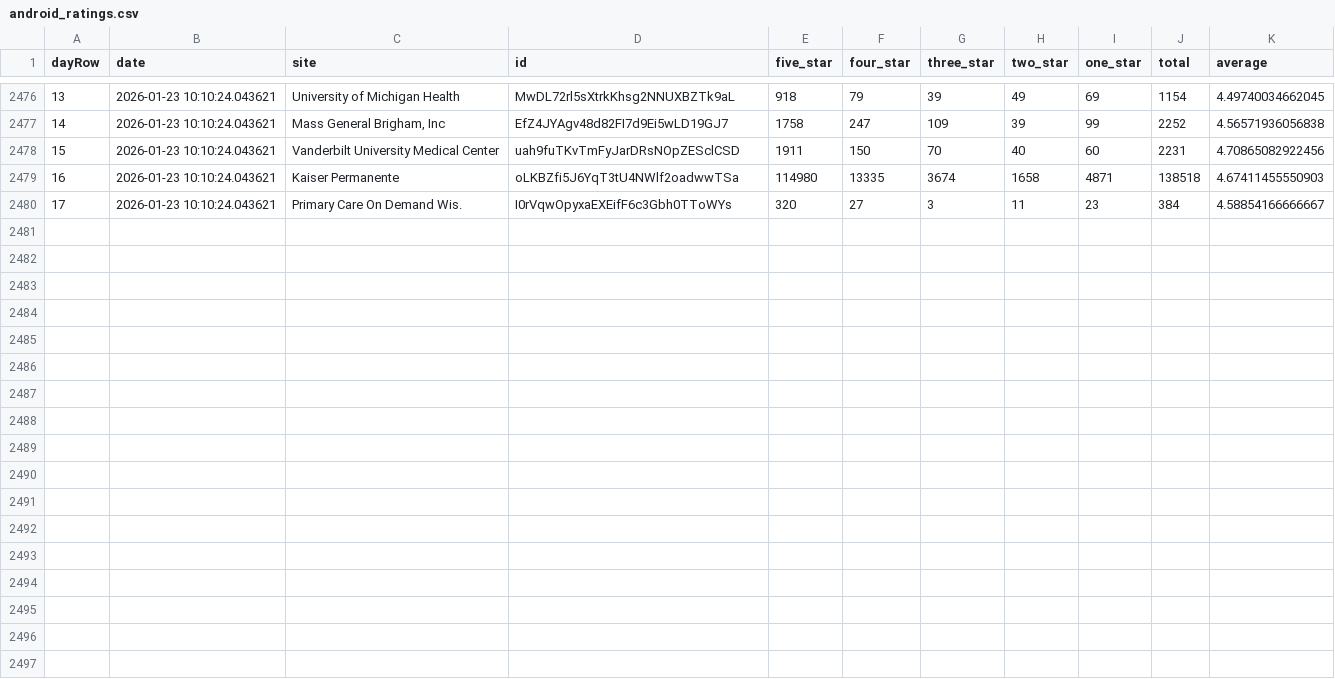
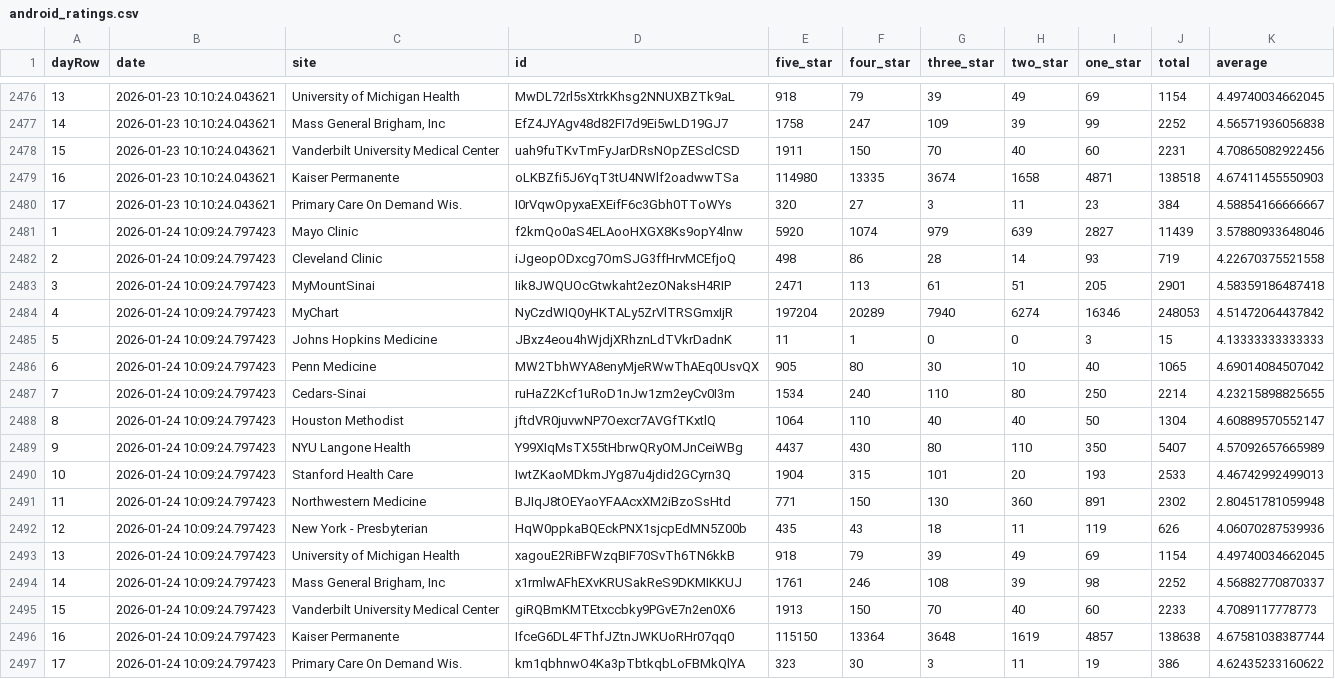
Before and after one commit to allen-black/android_scrape_update, a CSV file: android_ratings.csv, drawn as a sheet; only a part is shown, gaps mark what is left out.

```diff
--- a/android_ratings.csv
+++ b/android_ratings.csv
@@ -2480 +2480,18 @@
 "17",2026-01-23 10:10:24.043621,"Primary Care On Demand Wis.","I0rVqwOpyxaEXEifF6c3Gbh0TToWYs",320,27,3,11,23,384,4.58854166666667
+"1",2026-01-24 10:09:24.797423,"Mayo Clinic","f2kmQo0aS4ELAooHXGX8Ks9opY4lnw",5920,1074,979,639,2827,11439,3.57880933648046
+"2",2026-01-24 10:09:24.797423,"Cleveland Clinic","iJgeopODxcg7OmSJG3ffHrvMCEfjoQ",498,86,28,14,93,719,4.22670375521558
+"3",2026-01-24 10:09:24.797423,"MyMountSinai","Iik8JWQUOcGtwkaht2ezONaksH4RIP",2471,113,61,51,205,2901,4.58359186487418
+"4",2026-01-24 10:09:24.797423,"MyChart","NyCzdWIQ0yHKTALy5ZrVlTRSGmxIjR",197204,20289,7940,6274,16346,248053,4.51472064437842
+"5",2026-01-24 10:09:24.797423,"Johns Hopkins Medicine","JBxz4eou4hWjdjXRhznLdTVkrDadnK",11,1,0,0,3,15,4.13333333333333
+"6",2026-01-24 10:09:24.797423,"Penn Medicine","MW2TbhWYA8enyMjeRWwThAEq0UsvQX",905,80,30,10,40,1065,4.69014084507042
+"7",2026-01-24 10:09:24.797423,"Cedars-Sinai","ruHaZ2Kcf1uRoD1nJw1zm2eyCv0I3m",1534,240,110,80,250,2214,4.23215898825655
+"8",2026-01-24 10:09:24.797423,"Houston Methodist","jftdVR0juvwNP7Oexcr7AVGfTKxtlQ",1064,110,40,40,50,1304,4.60889570552147
+"9",2026-01-24 10:09:24.797423,"NYU Langone Health","Y99XIqMsTX55tHbrwQRyOMJnCeiWBg",4437,430,80,110,350,5407,4.57092657665989
+"10",2026-01-24 10:09:24.797423,"Stanford Health Care","IwtZKaoMDkmJYg87u4jdid2GCyrn3Q",1904,315,101,20,193,2533,4.46742992499013
+"11",2026-01-24 10:09:24.797423,"Northwestern Medicine","BJIqJ8tOEYaoYFAAcxXM2iBzoSsHtd",771,150,130,360,891,2302,2.80451781059948
+"12",2026-01-24 10:09:24.797423,"New York - Presbyterian","HqW0ppkaBQEckPNX1sjcpEdMN5Z00b",435,43,18,11,119,626,4.06070287539936
+"13",2026-01-24 10:09:24.797423,"University of Michigan Health","xagouE2RiBFWzqBIF70SvTh6TN6kkB",918,79,39,49,69,1154,4.49740034662045
+"14",2026-01-24 10:09:24.797423,"Mass General Brigham, Inc","x1rmlwAFhEXvKRUSakReS9DKMIKKUJ",1761,246,108,39,98,2252,4.56882770870337
+"15",2026-01-24 10:09:24.797423,"Vanderbilt University Medical Center","giRQBmKMTEtxccbky9PGvE7n2en0X6",1913,150,70,40,60,2233,4.7089117778773
+"16",2026-01-24 10:09:24.797423,"Kaiser Permanente","IfceG6DL4FThfJZtnJWKUoRHr07qq0",115150,13364,3648,1619,4857,138638,4.67581038387744
+"17",2026-01-24 10:09:24.797423,"Primary Care On Demand Wis.","km1qbhnwO4Ka3pTbtkqbLoFBMkQlYA",323,30,3,11,19,386,4.62435233160622
```
